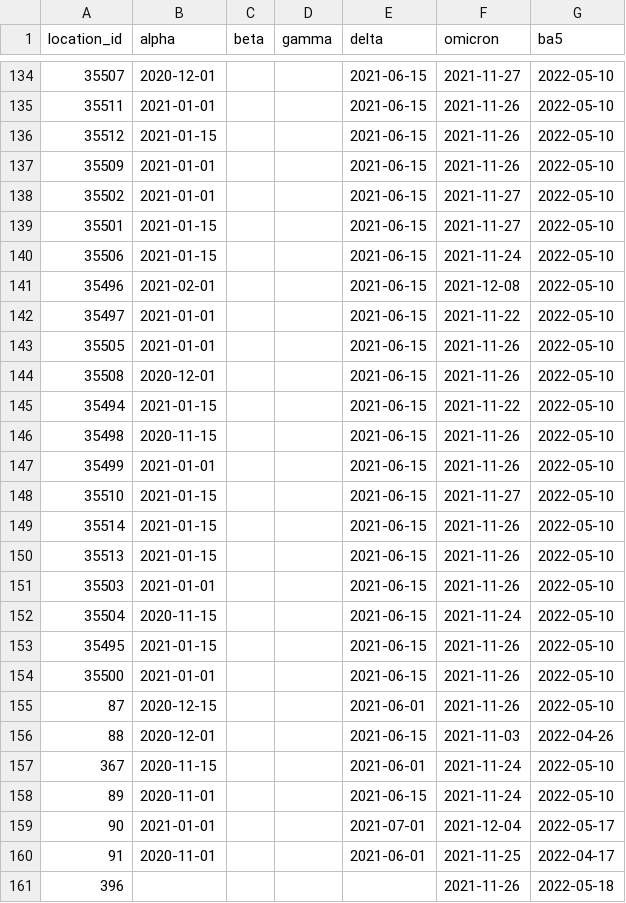
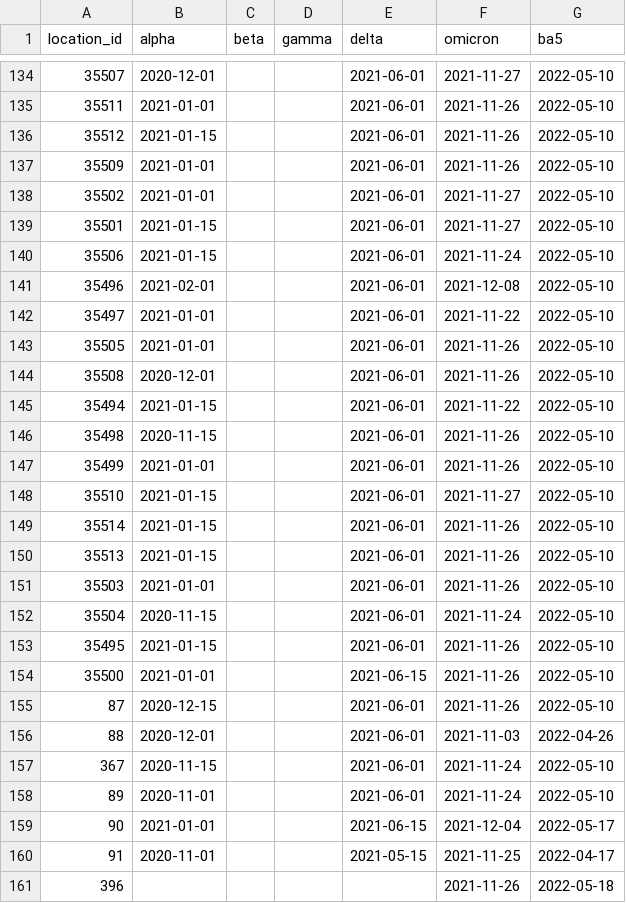
Before and after one commit to ihmeuw/covid-model-seiir-pipeline, a CSV file: src/covid_model_seiir_pipeline/pipeline/preprocessing/model/invasion_dates.csv, drawn as a sheet; only a part is shown, gaps mark what is left out; the diff covers the shown part only.

Commit message:
Delta

```diff
--- a/src/covid_model_seiir_pipeline/pipeline/preprocessing/model/invasion_dates.csv
+++ b/src/covid_model_seiir_pipeline/pipeline/preprocessing/model/invasion_dates.csv
@@ -134,28 +134,28 @@ location_id,alpha,beta,gamma,delta,omicron,ba5
-35507,2020-12-01,,,2021-06-15,2021-11-27,2022-05-10
-35511,2021-01-01,,,2021-06-15,2021-11-26,2022-05-10
-35512,2021-01-15,,,2021-06-15,2021-11-26,2022-05-10
-35509,2021-01-01,,,2021-06-15,2021-11-26,2022-05-10
-35502,2021-01-01,,,2021-06-15,2021-11-27,2022-05-10
-35501,2021-01-15,,,2021-06-15,2021-11-27,2022-05-10
-35506,2021-01-15,,,2021-06-15,2021-11-24,2022-05-10
-35496,2021-02-01,,,2021-06-15,2021-12-08,2022-05-10
-35497,2021-01-01,,,2021-06-15,2021-11-22,2022-05-10
-35505,2021-01-01,,,2021-06-15,2021-11-26,2022-05-10
-35508,2020-12-01,,,2021-06-15,2021-11-26,2022-05-10
-35494,2021-01-15,,,2021-06-15,2021-11-22,2022-05-10
-35498,2020-11-15,,,2021-06-15,2021-11-26,2022-05-10
-35499,2021-01-01,,,2021-06-15,2021-11-26,2022-05-10
-35510,2021-01-15,,,2021-06-15,2021-11-27,2022-05-10
-35514,2021-01-15,,,2021-06-15,2021-11-26,2022-05-10
-35513,2021-01-15,,,2021-06-15,2021-11-26,2022-05-10
-35503,2021-01-01,,,2021-06-15,2021-11-26,2022-05-10
-35504,2020-11-15,,,2021-06-15,2021-11-24,2022-05-10
-35495,2021-01-15,,,2021-06-15,2021-11-26,2022-05-10
+35507,2020-12-01,,,2021-06-01,2021-11-27,2022-05-10
+35511,2021-01-01,,,2021-06-01,2021-11-26,2022-05-10
+35512,2021-01-15,,,2021-06-01,2021-11-26,2022-05-10
+35509,2021-01-01,,,2021-06-01,2021-11-26,2022-05-10
+35502,2021-01-01,,,2021-06-01,2021-11-27,2022-05-10
+35501,2021-01-15,,,2021-06-01,2021-11-27,2022-05-10
+35506,2021-01-15,,,2021-06-01,2021-11-24,2022-05-10
+35496,2021-02-01,,,2021-06-01,2021-12-08,2022-05-10
+35497,2021-01-01,,,2021-06-01,2021-11-22,2022-05-10
+35505,2021-01-01,,,2021-06-01,2021-11-26,2022-05-10
+35508,2020-12-01,,,2021-06-01,2021-11-26,2022-05-10
+35494,2021-01-15,,,2021-06-01,2021-11-22,2022-05-10
+35498,2020-11-15,,,2021-06-01,2021-11-26,2022-05-10
+35499,2021-01-01,,,2021-06-01,2021-11-26,2022-05-10
+35510,2021-01-15,,,2021-06-01,2021-11-27,2022-05-10
+35514,2021-01-15,,,2021-06-01,2021-11-26,2022-05-10
+35513,2021-01-15,,,2021-06-01,2021-11-26,2022-05-10
+35503,2021-01-01,,,2021-06-01,2021-11-26,2022-05-10
+35504,2020-11-15,,,2021-06-01,2021-11-24,2022-05-10
+35495,2021-01-15,,,2021-06-01,2021-11-26,2022-05-10
 35500,2021-01-01,,,2021-06-15,2021-11-26,2022-05-10
 87,2020-12-15,,,2021-06-01,2021-11-26,2022-05-10
-88,2020-12-01,,,2021-06-15,2021-11-03,2022-04-26
+88,2020-12-01,,,2021-06-01,2021-11-03,2022-04-26
 367,2020-11-15,,,2021-06-01,2021-11-24,2022-05-10
-89,2020-11-01,,,2021-06-15,2021-11-24,2022-05-10
-90,2021-01-01,,,2021-07-01,2021-12-04,2022-05-17
-91,2020-11-01,,,2021-06-01,2021-11-25,2022-04-17
+89,2020-11-01,,,2021-06-01,2021-11-24,2022-05-10
+90,2021-01-01,,,2021-06-15,2021-12-04,2022-05-17
+91,2020-11-01,,,2021-05-15,2021-11-25,2022-04-17
 396,,,,,2021-11-26,2022-05-18
```
Also changed, not shown: 164 edited cells elsewhere in this file.
